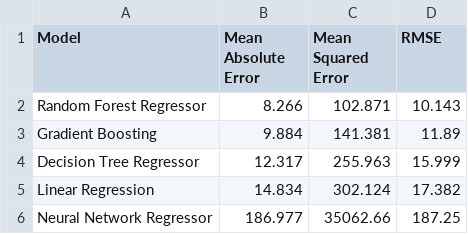
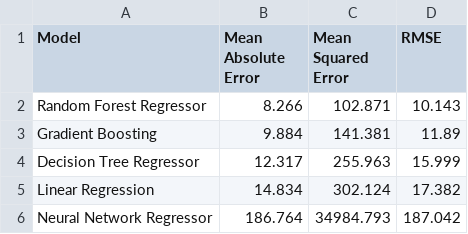
Before and after one commit to idozii/CANCER-REGRESSION, a CSV file: figure/model_comparison_results.csv, drawn as a sheet.

```diff
--- a/figure/model_comparison_results.csv
+++ b/figure/model_comparison_results.csv
@@ -5,2 +5,2 @@ Decision Tree Regressor,12.317,255.963,15.999
 Linear Regression,14.834,302.124,17.382
-Neural Network Regressor,186.977,35062.66,187.25
+Neural Network Regressor,186.764,34984.793,187.042
```
Also changed, not shown: 8 other files.
